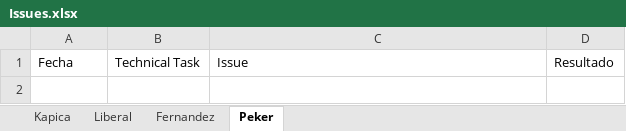
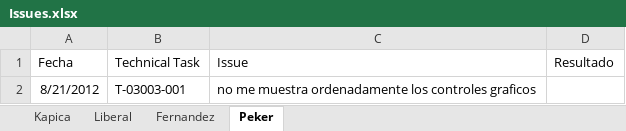
Before and after one commit to elcapo04/utn-frc-dlc-2011-liberal-peker, an Excel workbook: Proyecto final/SprintsDevelopment/Branch 03/Issues.xlsx, sheet Peker, drawn as a sheet; values as stored, in another font and other column widths than the file's, no borders; the diff names each change by its address in the sheet, - before the commit and + after, or states it on an @@ line.

Commit message:
actualize Issues.xlsx

```diff
--- a/Proyecto final/SprintsDevelopment/Branch 03/Issues.xlsx (sheet Peker)
+++ b/Proyecto final/SprintsDevelopment/Branch 03/Issues.xlsx (sheet Peker)
+row 2: 8/21/2012 | T-03003-001 | no me muestra ordenadamente los controles graficos
```
